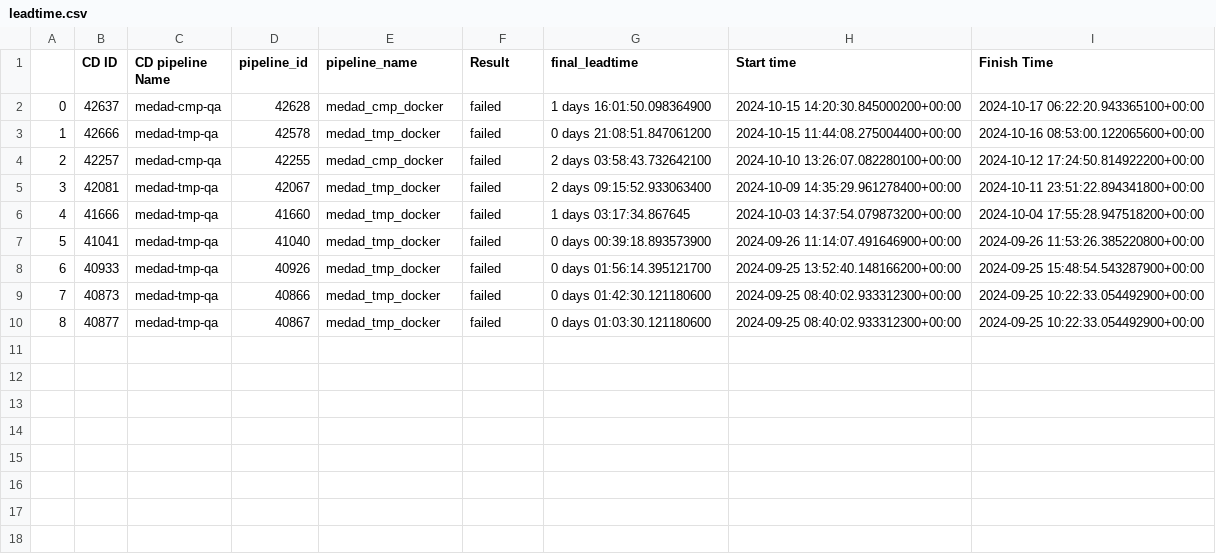
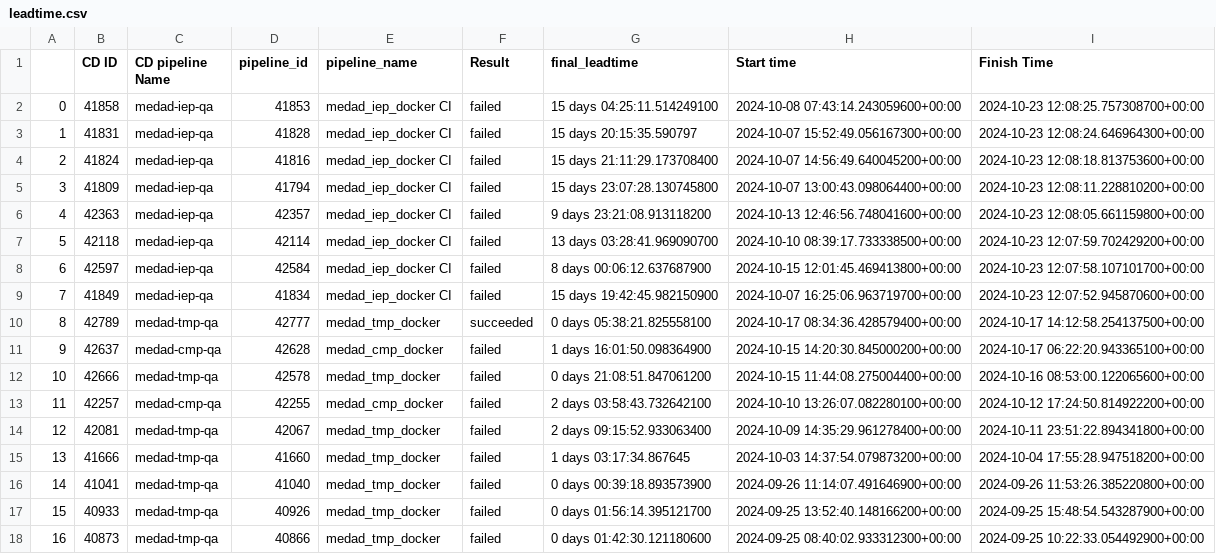
Before and after one commit to ahmedshabana/AI, a CSV file: leadtime.csv, drawn as a sheet; removed rows and columns are numbered as before the commit, all else as after; the diff names each change by its address in the sheet, - before the commit and + after, or states it on an @@ line.

Commit message:
Update leadtime.csv

```diff
--- a/leadtime.csv
+++ b/leadtime.csv
+row 2: 0 | 41858 | medad-iep-qa | 41853 | medad_iep_docker CI | failed | 15 days 04:25:11.514249100 | 2024-10-08 07:43:14.243059600+00:00 | 2024-10-23 12:08:25.757308700+00:00
+row 3: 1 | 41831 | medad-iep-qa | 41828 | medad_iep_docker CI | failed | 15 days 20:15:35.590797 | 2024-10-07 15:52:49.056167300+00:00 | 2024-10-23 12:08:24.646964300+00:00
+row 4: 2 | 41824 | medad-iep-qa | 41816 | medad_iep_docker CI | failed | 15 days 21:11:29.173708400 | 2024-10-07 14:56:49.640045200+00:00 | 2024-10-23 12:08:18.813753600+00:00
+row 5: 3 | 41809 | medad-iep-qa | 41794 | medad_iep_docker CI | failed | 15 days 23:07:28.130745800 | 2024-10-07 13:00:43.098064400+00:00 | 2024-10-23 12:08:11.228810200+00:00
+row 6: 4 | 42363 | medad-iep-qa | 42357 | medad_iep_docker CI | failed | 9 days 23:21:08.913118200 | 2024-10-13 12:46:56.748041600+00:00 | 2024-10-23 12:08:05.661159800+00:00
+row 7: 5 | 42118 | medad-iep-qa | 42114 | medad_iep_docker CI | failed | 13 days 03:28:41.969090700 | 2024-10-10 08:39:17.733338500+00:00 | 2024-10-23 12:07:59.702429200+00:00
+row 8: 6 | 42597 | medad-iep-qa | 42584 | medad_iep_docker CI | failed | 8 days 00:06:12.637687900 | 2024-10-15 12:01:45.469413800+00:00 | 2024-10-23 12:07:58.107101700+00:00
+row 9: 7 | 41849 | medad-iep-qa | 41834 | medad_iep_docker CI | failed | 15 days 19:42:45.982150900 | 2024-10-07 16:25:06.963719700+00:00 | 2024-10-23 12:07:52.945870600+00:00
+row 10: 8 | 42789 | medad-tmp-qa | 42777 | medad_tmp_docker | succeeded | 0 days 05:38:21.825558100 | 2024-10-17 08:34:36.428579400+00:00 | 2024-10-17 14:12:58.254137500+00:00
@@ column A renumbered between rows 11 and 18 @@
-row 10: 8 | 40877 | medad-tmp-qa | 40867 | medad_tmp_docker | failed | 0 days 01:03:30.121180600 | 2024-09-25 08:40:02.933312300+00:00 | 2024-09-25 10:22:33.054492900+00:00
```
